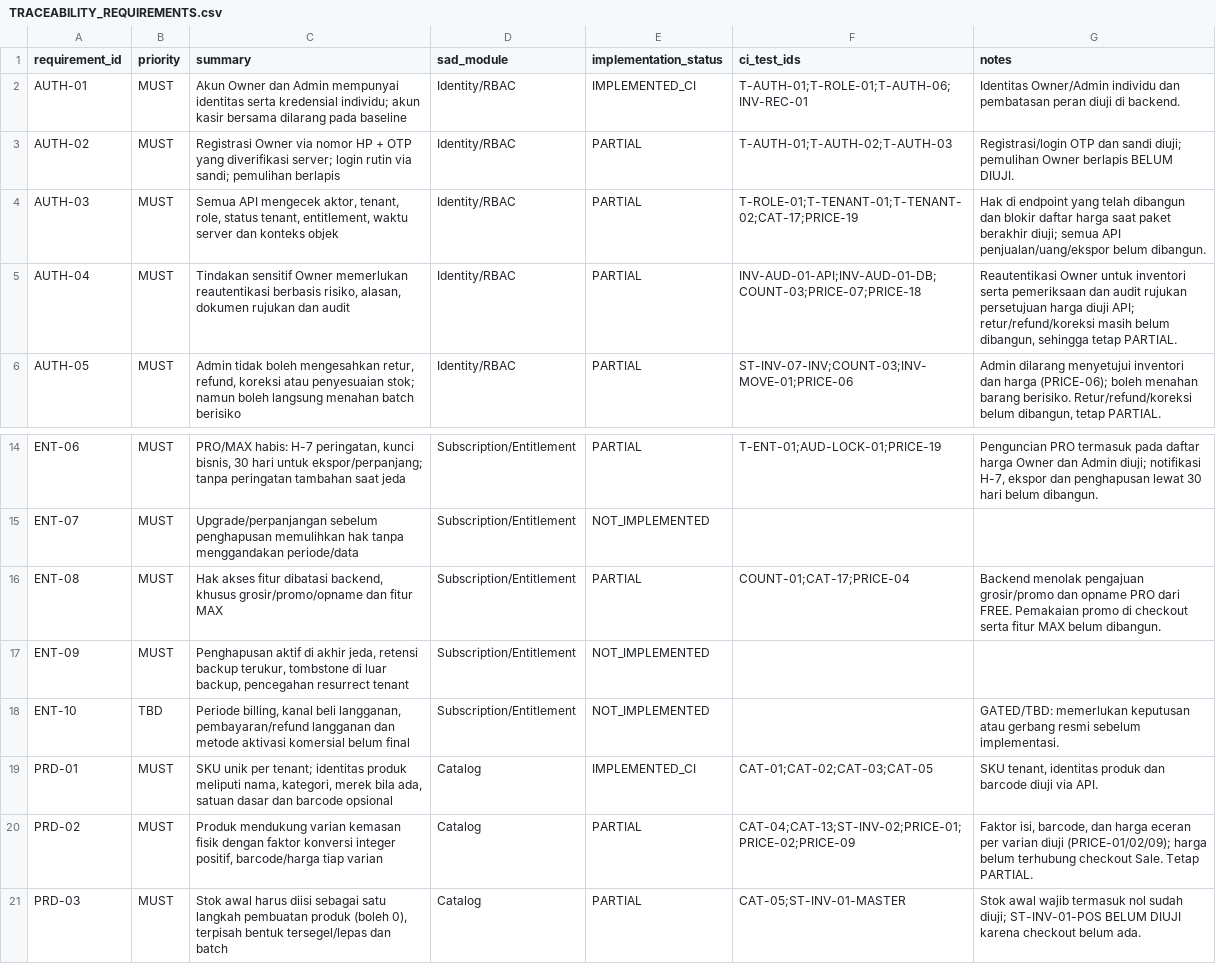
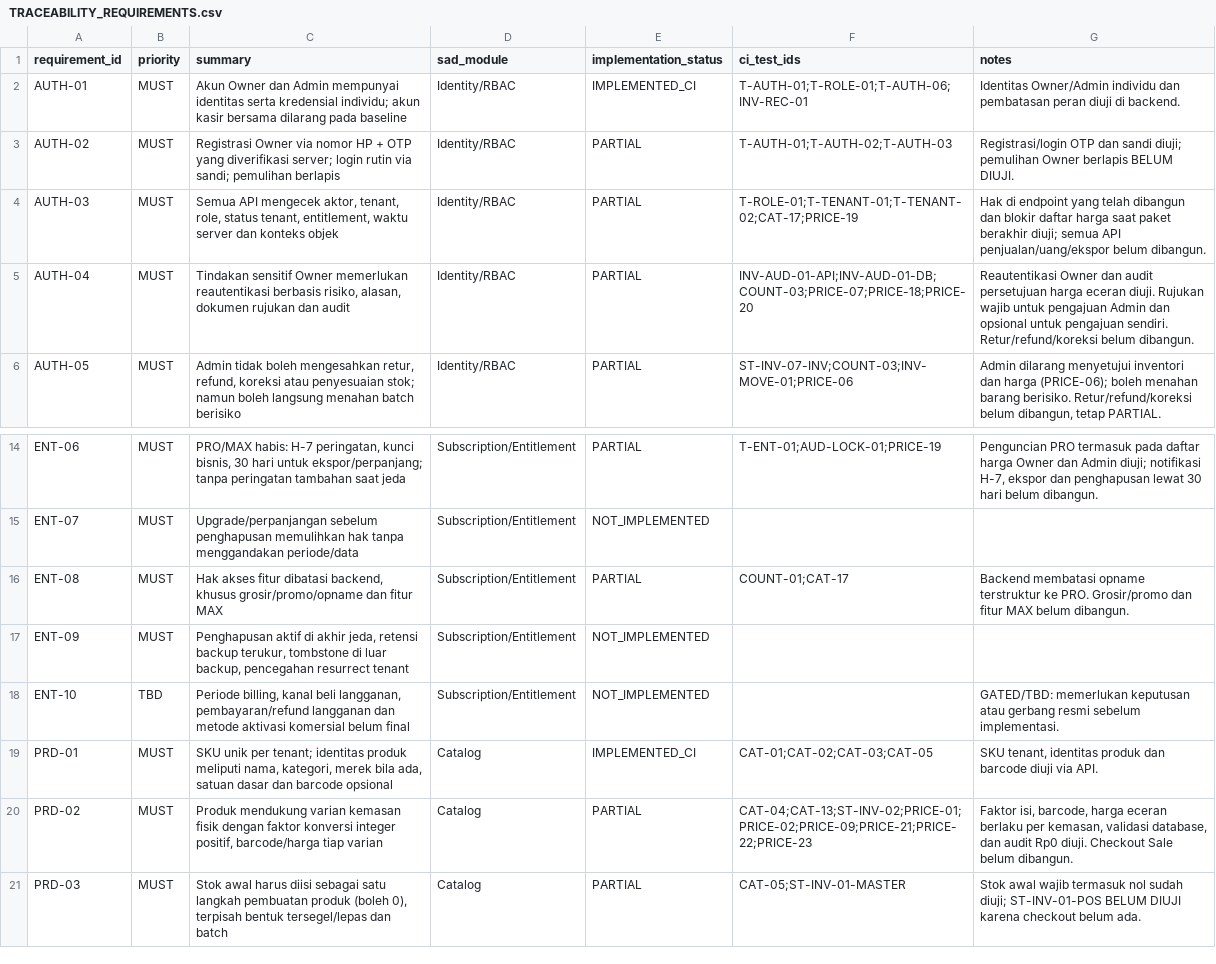
Before and after one commit to patahpensil/agri-pos-saas, a CSV file: docs/TRACEABILITY_REQUIREMENTS.csv, drawn as a sheet; only a part is shown, gaps mark what is left out.

```diff
--- a/docs/TRACEABILITY_REQUIREMENTS.csv
+++ b/docs/TRACEABILITY_REQUIREMENTS.csv
@@ -4,3 +4,3 @@ AUTH-02,MUST,Registrasi Owner via nomor HP + OTP yang diverifikasi server; login
 AUTH-03,MUST,"Semua API mengecek aktor, tenant, role, status tenant, entitlement, waktu server dan konteks objek",Identity/RBAC,PARTIAL,"T-ROLE-01;T-TENANT-01;T-TENANT-02;CAT-17;PRICE-19","Hak di endpoint yang telah dibangun dan blokir daftar harga saat paket berakhir diuji; semua API penjualan/uang/ekspor belum dibangun."
-AUTH-04,MUST,"Tindakan sensitif Owner memerlukan reautentikasi berbasis risiko, alasan, dokumen rujukan dan audit",Identity/RBAC,PARTIAL,"INV-AUD-01-API;INV-AUD-01-DB;COUNT-03;PRICE-07;PRICE-18","Reautentikasi Owner untuk inventori serta pemeriksaan dan audit rujukan persetujuan harga diuji API; retur/refund/koreksi masih belum dibangun, sehingga tetap PARTIAL."
+AUTH-04,MUST,"Tindakan sensitif Owner memerlukan reautentikasi berbasis risiko, alasan, dokumen rujukan dan audit",Identity/RBAC,PARTIAL,"INV-AUD-01-API;INV-AUD-01-DB;COUNT-03;PRICE-07;PRICE-18;PRICE-20","Reautentikasi Owner dan audit persetujuan harga eceran diuji. Rujukan wajib untuk pengajuan Admin dan opsional untuk pengajuan sendiri. Retur/refund/koreksi belum dibangun."
 AUTH-05,MUST,"Admin tidak boleh mengesahkan retur, refund, koreksi atau penyesuaian stok; namun boleh langsung menahan batch berisiko",Identity/RBAC,PARTIAL,"ST-INV-07-INV;COUNT-03;INV-MOVE-01;PRICE-06","Admin dilarang menyetujui inventori dan harga (PRICE-06); boleh menahan barang berisiko. Retur/refund/koreksi belum dibangun, tetap PARTIAL."
@@ -15,3 +15,3 @@ ENT-06,MUST,"PRO/MAX habis: H-7 peringatan, kunci bisnis, 30 hari untuk ekspor/p
 ENT-07,MUST,Upgrade/perpanjangan sebelum penghapusan memulihkan hak tanpa menggandakan periode/data,Subscription/Entitlement,NOT_IMPLEMENTED,"",""
-ENT-08,MUST,"Hak akses fitur dibatasi backend, khusus grosir/promo/opname dan fitur MAX",Subscription/Entitlement,PARTIAL,"COUNT-01;CAT-17;PRICE-04","Backend menolak pengajuan grosir/promo dan opname PRO dari FREE. Pemakaian promo di checkout serta fitur MAX belum dibangun."
+ENT-08,MUST,"Hak akses fitur dibatasi backend, khusus grosir/promo/opname dan fitur MAX",Subscription/Entitlement,PARTIAL,"COUNT-01;CAT-17","Backend membatasi opname terstruktur ke PRO. Grosir/promo dan fitur MAX belum dibangun."
 ENT-09,MUST,"Penghapusan aktif di akhir jeda, retensi backup terukur, tombstone di luar backup, pencegahan resurrect tenant",Subscription/Entitlement,NOT_IMPLEMENTED,"",""
@@ -19,3 +19,3 @@ ENT-10,TBD,"Periode billing, kanal beli langganan, pembayaran/refund langganan d
 PRD-01,MUST,"SKU unik per tenant; identitas produk meliputi nama, kategori, merek bila ada, satuan dasar dan barcode opsional",Catalog,IMPLEMENTED_CI,"CAT-01;CAT-02;CAT-03;CAT-05","SKU tenant, identitas produk dan barcode diuji via API."
-PRD-02,MUST,"Produk mendukung varian kemasan fisik dengan faktor konversi integer positif, barcode/harga tiap varian",Catalog,PARTIAL,"CAT-04;CAT-13;ST-INV-02;PRICE-01;PRICE-02;PRICE-09","Faktor isi, barcode, dan harga eceran per varian diuji (PRICE-01/02/09); harga belum terhubung checkout Sale. Tetap PARTIAL."
+PRD-02,MUST,"Produk mendukung varian kemasan fisik dengan faktor konversi integer positif, barcode/harga tiap varian",Catalog,PARTIAL,"CAT-04;CAT-13;ST-INV-02;PRICE-01;PRICE-02;PRICE-09;PRICE-21;PRICE-22;PRICE-23","Faktor isi, barcode, harga eceran berlaku per kemasan, validasi database, dan audit Rp0 diuji. Checkout Sale belum dibangun."
 PRD-03,MUST,"Stok awal harus diisi sebagai satu langkah pembuatan produk (boleh 0), terpisah bentuk tersegel/lepas dan batch",Catalog,PARTIAL,"CAT-05;ST-INV-01-MASTER","Stok awal wajib termasuk nol sudah diuji; ST-INV-01-POS BELUM DIUJI karena checkout belum ada."
```
Also changed, not shown: docs/TRACEABILITY_ACCEPTANCE_TESTS.csv.
